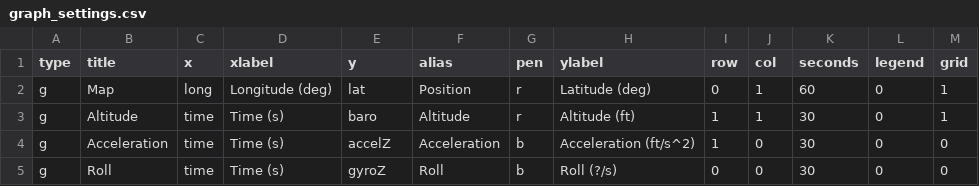
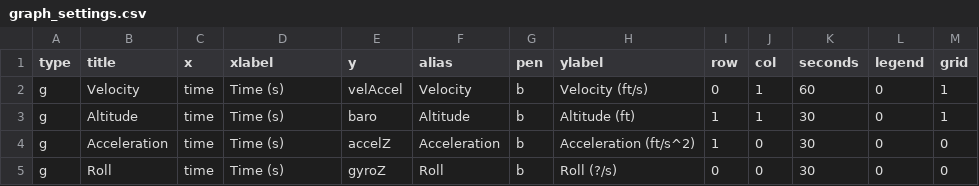
Before and after one commit to nsternie/live_telemetry, a CSV file: gui/graph_settings.csv, drawn as a sheet.

```diff
--- a/gui/graph_settings.csv
+++ b/gui/graph_settings.csv
@@ -1,4 +1,4 @@
 type,title,x,xlabel,y,alias,pen,ylabel,row,col,seconds,legend,grid
-g,Map,long,Longitude (deg),lat,Position,r,Latitude (deg),0,1,60,0,1
-g,Altitude,time,Time (s),baro,Altitude,r,Altitude (ft),1,1,30,0,1
+g,Velocity,time,Time (s),velAccel,Velocity,b,Velocity (ft/s),0,1,60,0,1
+g,Altitude,time,Time (s),baro,Altitude,b,Altitude (ft),1,1,30,0,1
 g,Acceleration,time,Time (s),accelZ,Acceleration,b,Acceleration (ft/s^2),1,0,30,0,0
```
Also changed, not shown: gui/data/test_data_log_0.csv, 3 other files.
